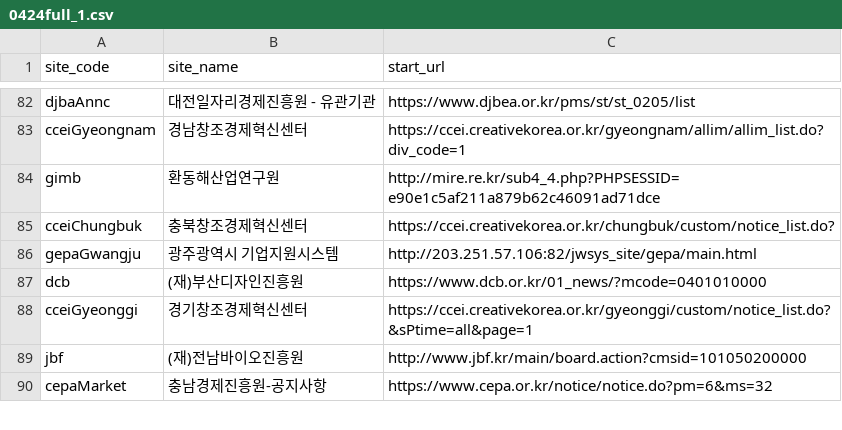
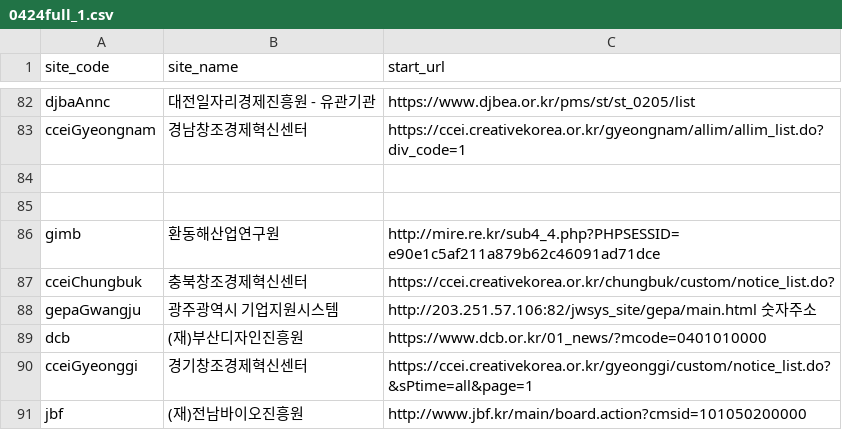
Before and after one commit to baltop/btp_scraper, a CSV file: 0424full_1.csv, drawn as a sheet; only a part is shown, gaps mark what is left out; the shorter side is filled out with more unchanged rows; the diff covers the shown part only.

```diff
--- a/0424full_1.csv
+++ b/0424full_1.csv
@@ -84 +84,3 @@ cceiGyeongnam,경남창조경제혁신센터,https://ccei.creativekorea.or.kr/gy
+
+
 gimb,환동해산업연구원,http://mire.re.kr/sub4_4.php?PHPSESSID=e90e1c5af211a879b62c46091ad71dce
@@ -86,2 +88,2 @@ cceiChungbuk,충북창조경제혁신센터,https://ccei.creativekorea.or.kr/chu
-gepaGwangju,광주광역시 기업지원시스템,http://203.251.57.106:82/jwsys_site/gepa/main.html
+    gepaGwangju,광주광역시 기업지원시스템,http://203.251.57.106:82/jwsys_site/gepa/main.html    숫자주소
 dcb,(재)부산디자인진흥원,https://www.dcb.or.kr/01_news/?mcode=0401010000
```
Also changed, not shown: 16 added rows and 3 edited cells elsewhere in this file, 0424full_200.csv, 56 other files.
